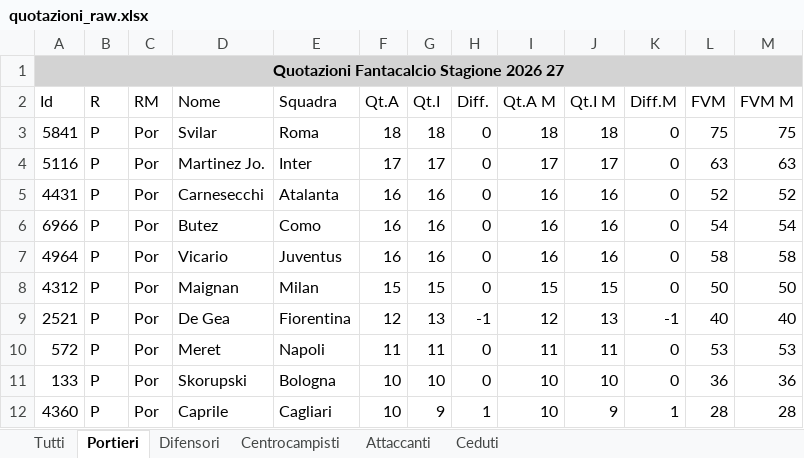
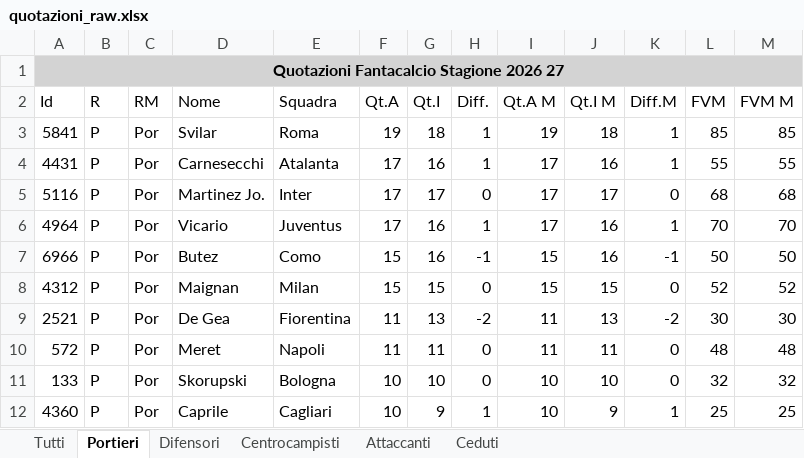
Before and after one commit to lucianomurr/FantaDraft, an Excel workbook: quotazioni_raw.xlsx, sheet Portieri, drawn as a sheet; only a part is shown; values as stored, in another font and other column widths than the file's, no borders; removed rows and columns are numbered as before the commit, all else as after; the diff covers the shown part only; the diff names each change by its address in the sheet, - before the commit and + after, or states it on an @@ line.

```diff
--- a/quotazioni_raw.xlsx (sheet Portieri)
+++ b/quotazioni_raw.xlsx (sheet Portieri)
-F3 (Qt.A): 18
+F3 (Qt.A): 19
-H3 (Diff.): 0
+H3 (Diff.): 1
-I3 (Qt.A M): 18
+I3 (Qt.A M): 19
-K3 (Diff.M): 0
+K3 (Diff.M): 1
-L3 (FVM): 75
+L3 (FVM): 85
-M3 (FVM M): 75
+M3 (FVM M): 85
+row 4: 4431 | P | Por | Carnesecchi | Atalanta | 17 | 16 | 1 | 17 | 16 | 1 | 55 | 55
-L5 (FVM): 63
+L5 (FVM): 68
-M5 (FVM M): 63
+M5 (FVM M): 68
-row 5: 4431 | P | Por | Carnesecchi | Atalanta | 16 | 16 | 0 | 16 | 16 | 0 | 52 | 52
-row 6: 6966 | P | Por | Butez | Como | 16 | 16 | 0 | 16 | 16 | 0 | 54 | 54
-F6 (Qt.A): 16
+F6 (Qt.A): 17
-H6 (Diff.): 0
+H6 (Diff.): 1
-I6 (Qt.A M): 16
+I6 (Qt.A M): 17
-K6 (Diff.M): 0
+K6 (Diff.M): 1
-L6 (FVM): 58
+L6 (FVM): 70
-M6 (FVM M): 58
+M6 (FVM M): 70
+row 7: 6966 | P | Por | Butez | Como | 15 | 16 | -1 | 15 | 16 | -1 | 50 | 50
-L8 (FVM): 50
+L8 (FVM): 52
-M8 (FVM M): 50
+M8 (FVM M): 52
-F9 (Qt.A): 12
+F9 (Qt.A): 11
-H9 (Diff.): -1
+H9 (Diff.): -2
-I9 (Qt.A M): 12
+I9 (Qt.A M): 11
-K9 (Diff.M): -1
+K9 (Diff.M): -2
-L9 (FVM): 40
+L9 (FVM): 30
-M9 (FVM M): 40
+M9 (FVM M): 30
-L10 (FVM): 53
+L10 (FVM): 48
-M10 (FVM M): 53
+M10 (FVM M): 48
-L11 (FVM): 36
+L11 (FVM): 32
-M11 (FVM M): 36
+M11 (FVM M): 32
-L12 (FVM): 28
+L12 (FVM): 25
-M12 (FVM M): 28
+M12 (FVM M): 25
```
Also changed, not shown: 6 added rows, 5 removed rows and 16 edited cells elsewhere in this sheet, sheet Tutti, sheet Centrocampisti, sheet Difensori, sheet Attaccanti, sheet Ceduti, 17 other files.
